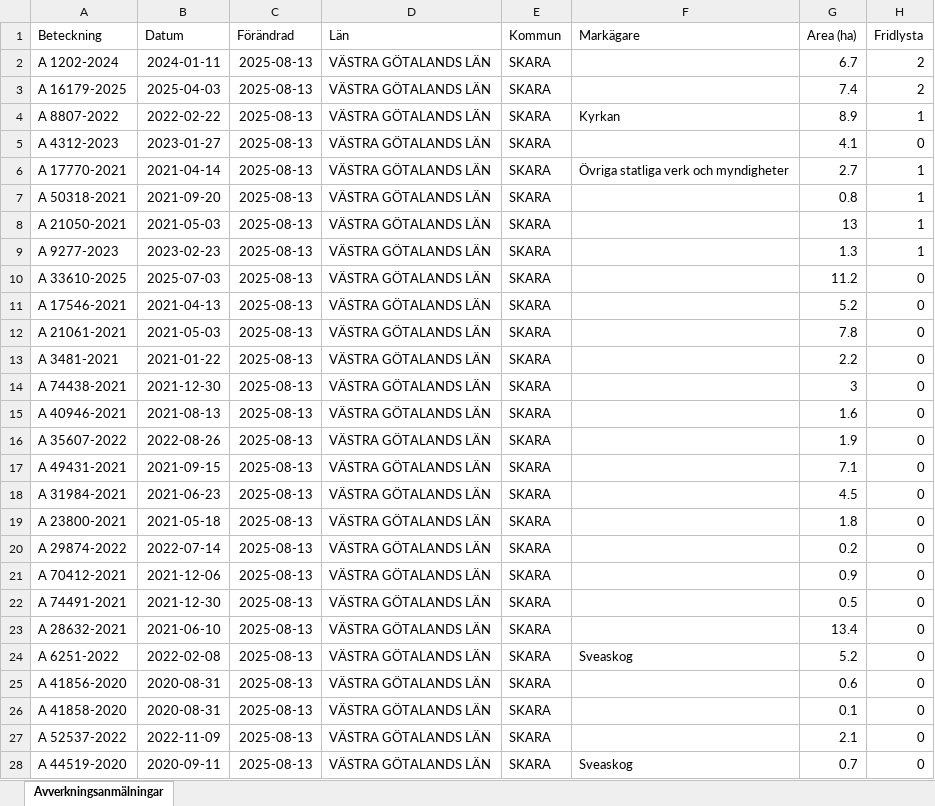
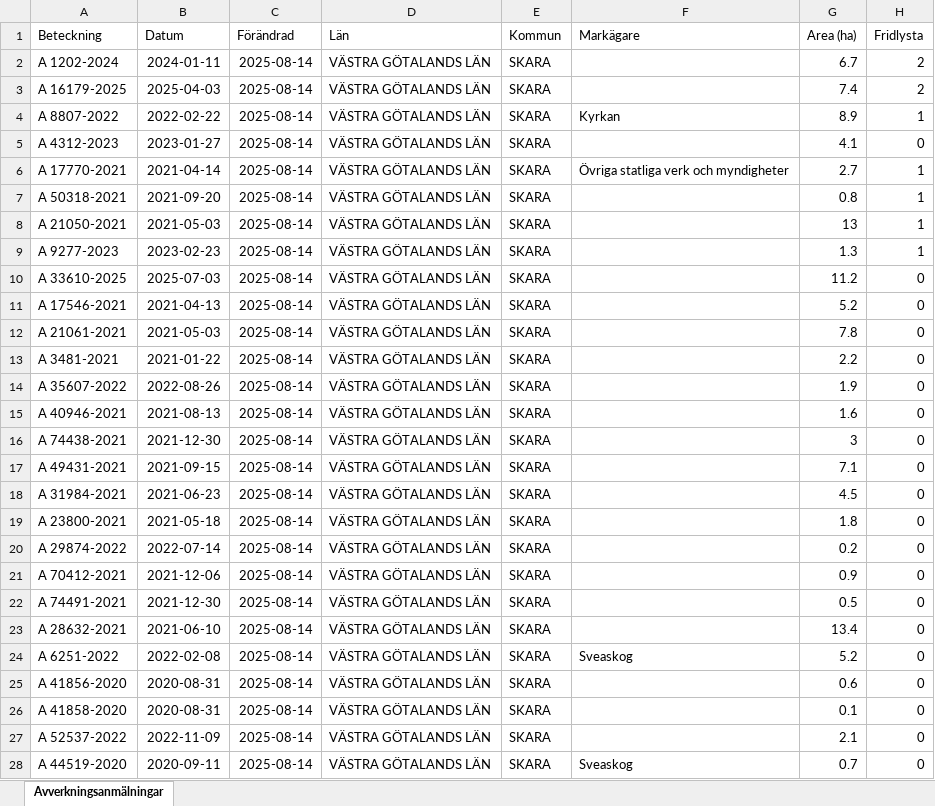
Before and after one commit to klasma/Logging_1495, an Excel workbook: Översikt SKARA.xlsx, sheet Avverkningsanmälningar, drawn as a sheet; only a part is shown; values as stored, in another font and other column widths than the file's, no borders; the diff covers the shown part only; the diff names each change by its address in the sheet, - before the commit and + after, or states it on an @@ line.

```diff
--- a/Översikt SKARA.xlsx (sheet Avverkningsanmälningar)
+++ b/Översikt SKARA.xlsx (sheet Avverkningsanmälningar)
-C2:C28 (Förändrad): 2025-08-13
+C2:C28 (Förändrad): 2025-08-14
-A14 (Beteckning): A 74438-2021
+A14 (Beteckning): A 35607-2022
-B14 (Datum): 2021-12-30
+B14 (Datum): 2022-08-26
-G14 (Area (ha)): 3
+G14 (Area (ha)): 1.9
-A16 (Beteckning): A 35607-2022
+A16 (Beteckning): A 74438-2021
-B16 (Datum): 2022-08-26
+B16 (Datum): 2021-12-30
-G16 (Area (ha)): 1.9
+G16 (Area (ha)): 3
```
Also changed, not shown: 747 edited cells elsewhere in this sheet, artfynd/A 1202-2024 artfynd.xlsx, artfynd/A 16179-2025 artfynd.xlsx, 50 other files.
